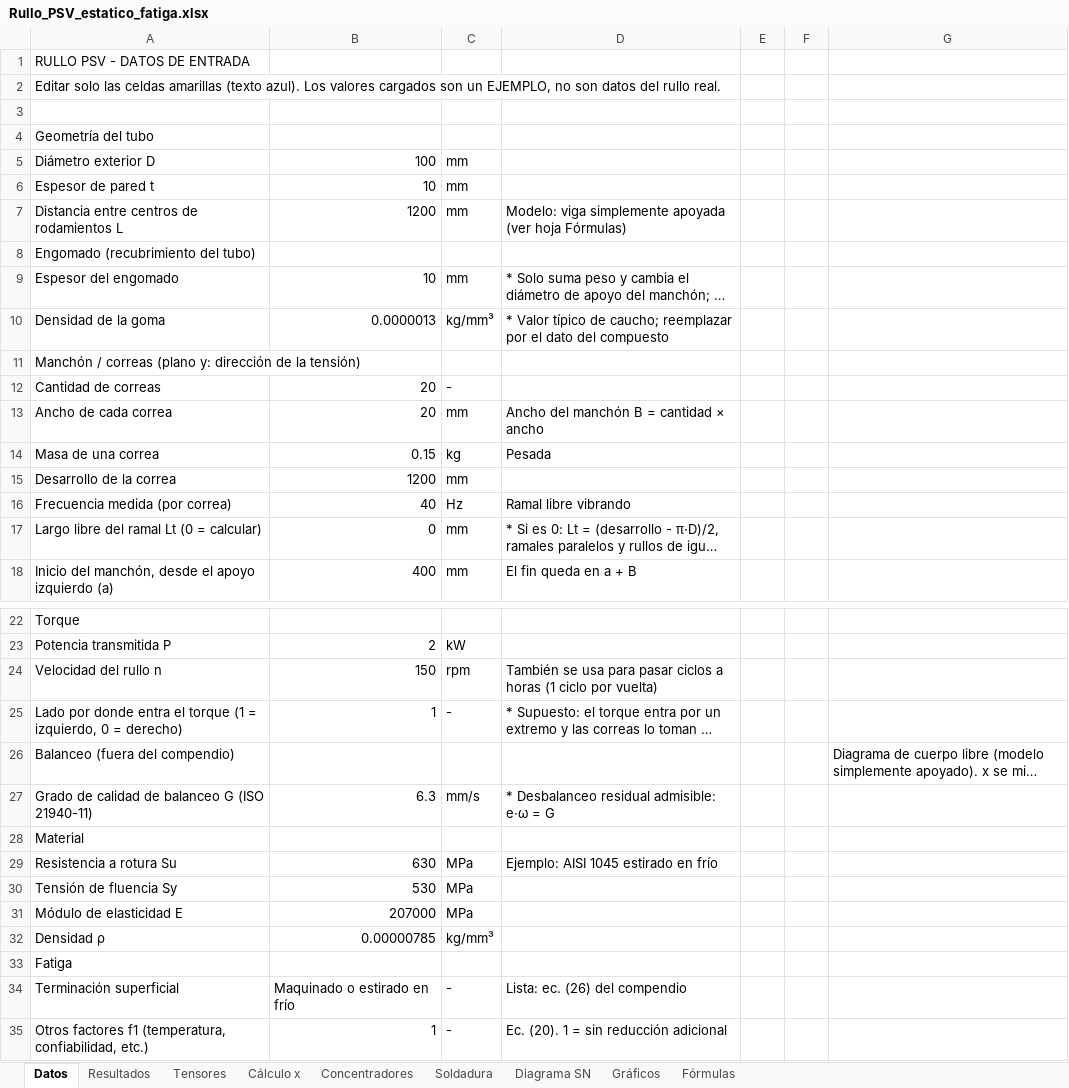
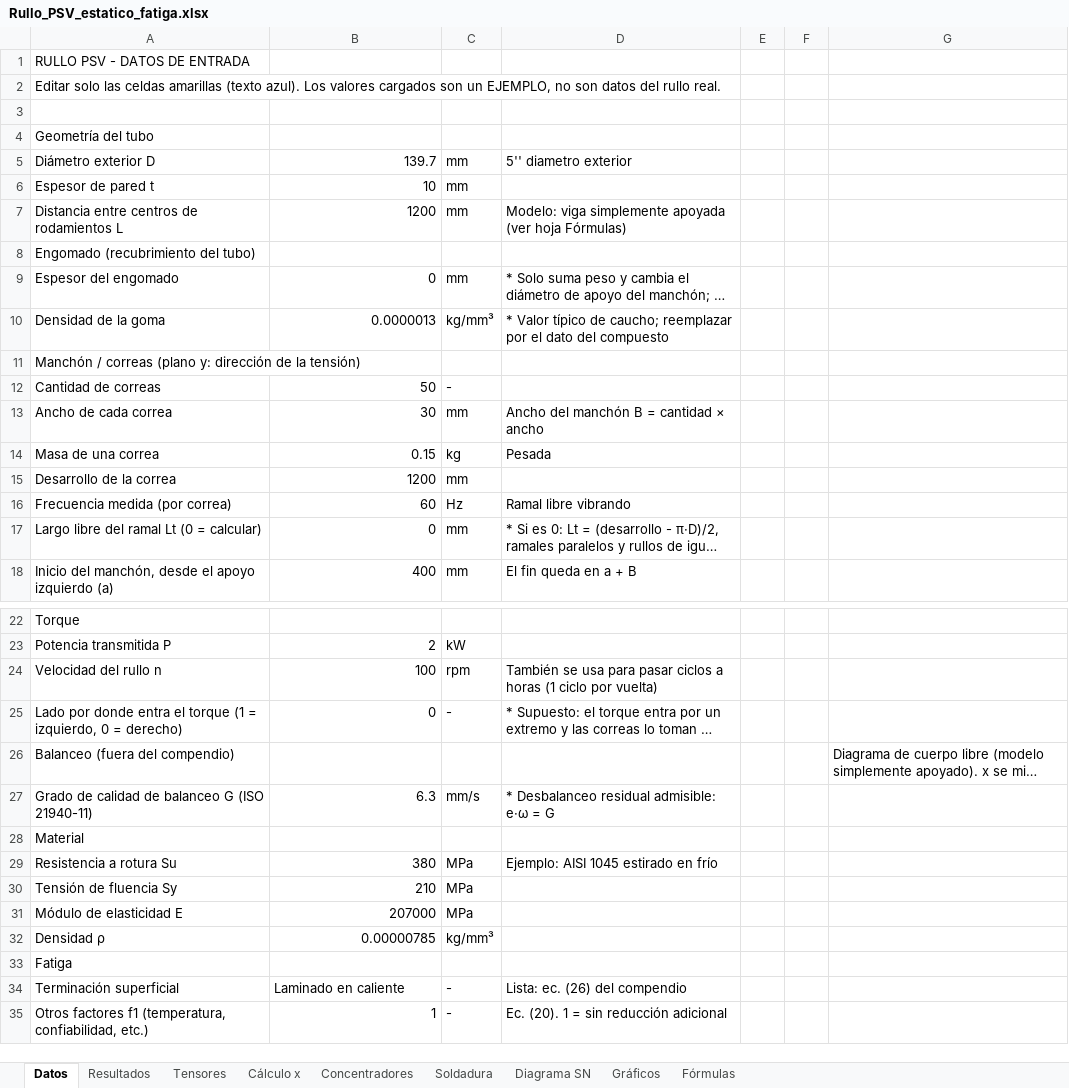
Before and after one commit to matiasacc/Rullo_PSV, an Excel workbook: planilla/Rullo_PSV_estatico_fatiga.xlsx, sheet Datos, drawn as a sheet; only a part is shown, gaps mark what is left out; long unchanged cells end in …; values as stored, in another font and other column widths than the file's, no cell formats; charts and pictures not drawn; the diff covers the shown part only; the diff names each change by its address in the sheet, - before the commit and + after, or states it on an @@ line.

```diff
--- a/planilla/Rullo_PSV_estatico_fatiga.xlsx (sheet Datos)
+++ b/planilla/Rullo_PSV_estatico_fatiga.xlsx (sheet Datos)
-B5: 100
+B5: 139.7
-D5: (empty)
+D5: 5'' diametro exterior
-B9: 10
+B9: 0
-B12: 20
+B12: 50
-B13: 20
+B13: 30
-B16: 40
+B16: 60
-B24: 150
+B24: 100
-B25: 1
+B25: 0
-B29: 630
+B29: 380
-B30: 530
+B30: 210
-B34: Maquinado o estirado en frío
+B34: Laminado en caliente
```
Also changed, not shown: 44 edited cells elsewhere in this sheet, sheet Cálculo x, sheet Concentradores, sheet Soldadura, sheet Tensores, sheet Diagrama SN, sheet Resultados, cell formats, charts or pictures.
